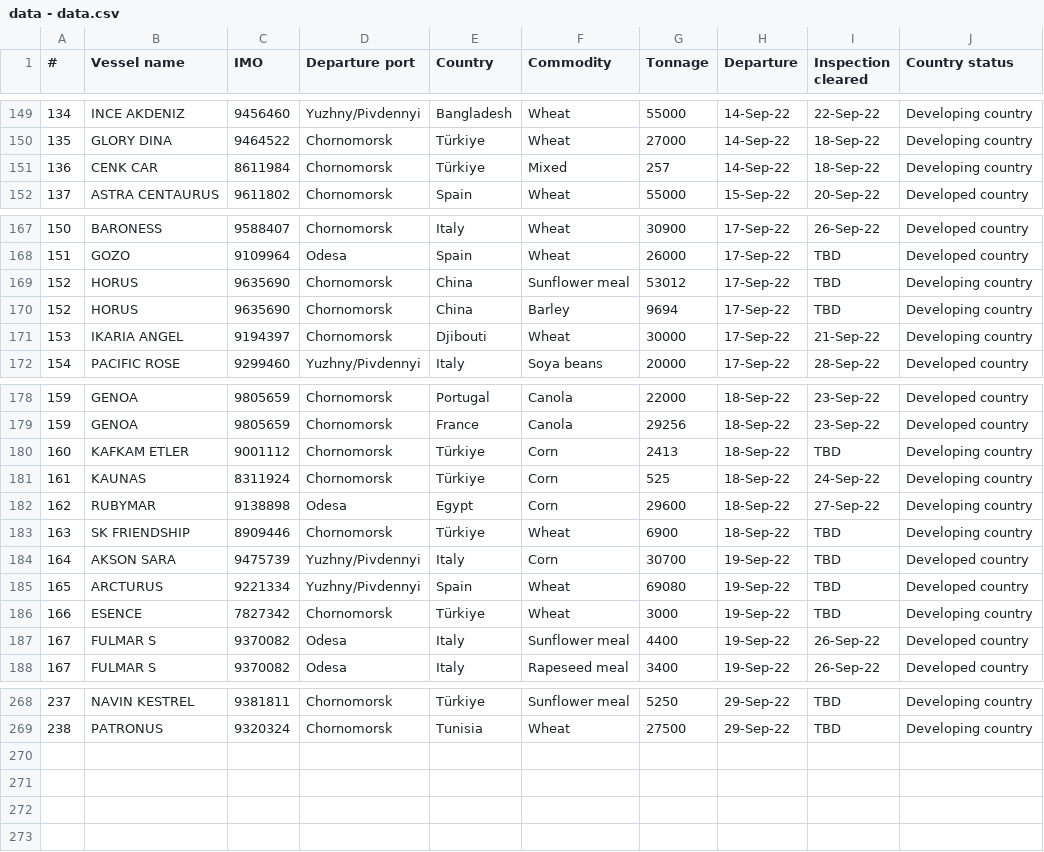
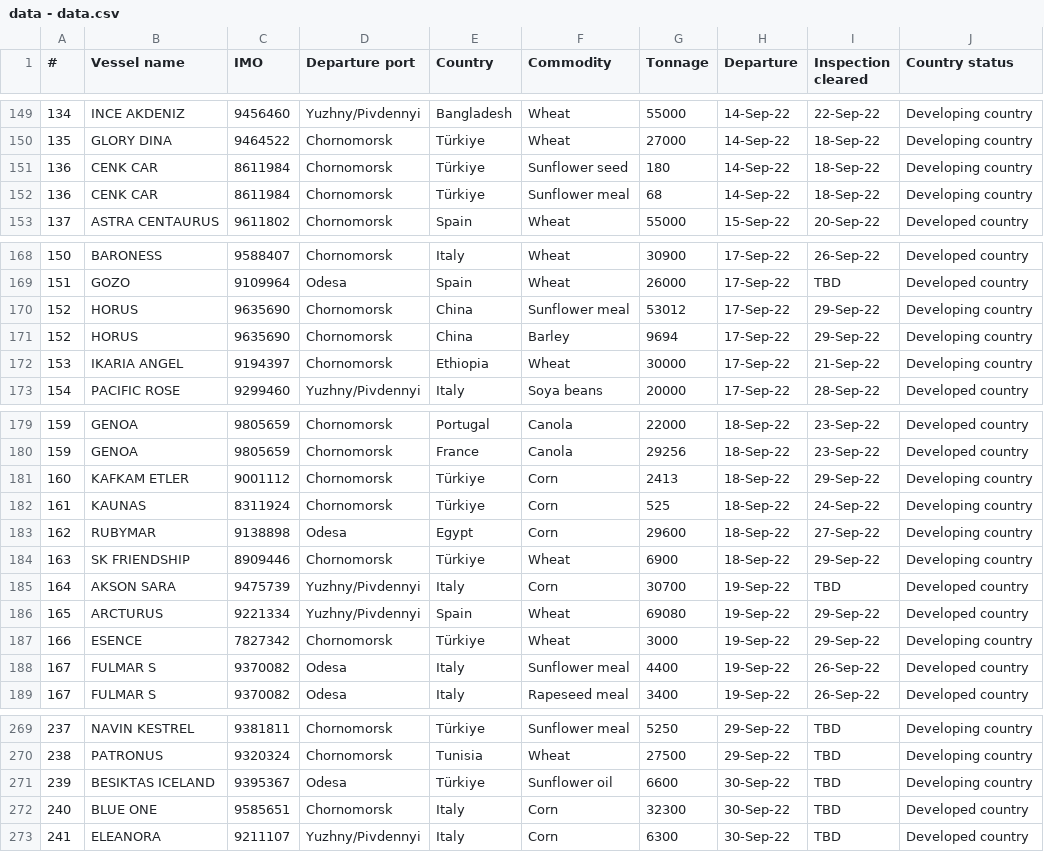
Before and after one commit to unctad-infovis/2022-black_sea_grain_initiative, a CSV file: assets/data/data - data.csv, drawn as a sheet; only a part is shown, gaps mark what is left out; the diff covers the shown part only.

Commit message:
Updated data

```diff
--- a/assets/data/data - data.csv
+++ b/assets/data/data - data.csv
@@ -150,3 +150,4 @@
 135,GLORY DINA,9464522,Chornomorsk,Türkiye,Wheat,27000,14-Sep-22,18-Sep-22,Developing country
-136,CENK CAR,8611984,Chornomorsk,Türkiye,Mixed,257,14-Sep-22,18-Sep-22,Developing country
+136,CENK CAR,8611984,Chornomorsk,Türkiye,Sunflower seed,180,14-Sep-22,18-Sep-22,Developing country
+136,CENK CAR,8611984,Chornomorsk,Türkiye,Sunflower meal,68,14-Sep-22,18-Sep-22,Developing country
 137,ASTRA CENTAURUS,9611802,Chornomorsk,Spain,Wheat,55000,15-Sep-22,20-Sep-22,Developed country
@@ -168,5 +169,5 @@
 151,GOZO,9109964,Odesa,Spain,Wheat,26000,17-Sep-22,TBD,Developed country
-152,HORUS,9635690,Chornomorsk,China,Sunflower meal,53012,17-Sep-22,TBD,Developing country
-152,HORUS,9635690,Chornomorsk,China,Barley,9694,17-Sep-22,TBD,Developing country
-153,IKARIA ANGEL,9194397,Chornomorsk,Djibouti,Wheat,30000,17-Sep-22,21-Sep-22,Developing country
+152,HORUS,9635690,Chornomorsk,China,Sunflower meal,53012,17-Sep-22,29-Sep-22,Developing country
+152,HORUS,9635690,Chornomorsk,China,Barley,9694,17-Sep-22,29-Sep-22,Developing country
+153,IKARIA ANGEL,9194397,Chornomorsk,Ethiopia,Wheat,30000,17-Sep-22,21-Sep-22,Developing country
 154,PACIFIC ROSE,9299460,Yuzhny/Pivdennyi,Italy,Soya beans,20000,17-Sep-22,28-Sep-22,Developed country
@@ -179,9 +180,9 @@
 159,GENOA,9805659,Chornomorsk,France,Canola,29256,18-Sep-22,23-Sep-22,Developed country
-160,KAFKAM ETLER,9001112,Chornomorsk,Türkiye,Corn,2413,18-Sep-22,TBD,Developing country
+160,KAFKAM ETLER,9001112,Chornomorsk,Türkiye,Corn,2413,18-Sep-22,29-Sep-22,Developing country
 161,KAUNAS,8311924,Chornomorsk,Türkiye,Corn,525,18-Sep-22,24-Sep-22,Developing country
 162,RUBYMAR,9138898,Odesa,Egypt,Corn,29600,18-Sep-22,27-Sep-22,Developing country
-163,SK FRIENDSHIP,8909446,Chornomorsk,Türkiye,Wheat,6900,18-Sep-22,TBD,Developing country
+163,SK FRIENDSHIP,8909446,Chornomorsk,Türkiye,Wheat,6900,18-Sep-22,29-Sep-22,Developing country
 164,AKSON SARA,9475739,Yuzhny/Pivdennyi,Italy,Corn,30700,19-Sep-22,TBD,Developed country
-165,ARCTURUS,9221334,Yuzhny/Pivdennyi,Spain,Wheat,69080,19-Sep-22,TBD,Developed country
-166,ESENCE,7827342,Chornomorsk,Türkiye,Wheat,3000,19-Sep-22,TBD,Developing country
+165,ARCTURUS,9221334,Yuzhny/Pivdennyi,Spain,Wheat,69080,19-Sep-22,29-Sep-22,Developed country
+166,ESENCE,7827342,Chornomorsk,Türkiye,Wheat,3000,19-Sep-22,29-Sep-22,Developing country
 167,FULMAR S,9370082,Odesa,Italy,Sunflower meal,4400,19-Sep-22,26-Sep-22,Developed country
@@ -269 +270,4 @@
 238,PATRONUS,9320324,Chornomorsk,Tunisia,Wheat,27500,29-Sep-22,TBD,Developing country
+239,BESIKTAS ICELAND,9395367,Odesa,Türkiye,Sunflower oil,6600,30-Sep-22,TBD,Developing country
+240,BLUE ONE,9585651,Chornomorsk,Italy,Corn,32300,30-Sep-22,TBD,Developed country
+241,ELEANORA,9211107,Yuzhny/Pivdennyi,Italy,Corn,6300,30-Sep-22,TBD,Developed country
```
Also changed, not shown: 3 edited cells elsewhere in this file, public/assets/data/data - data.csv.
